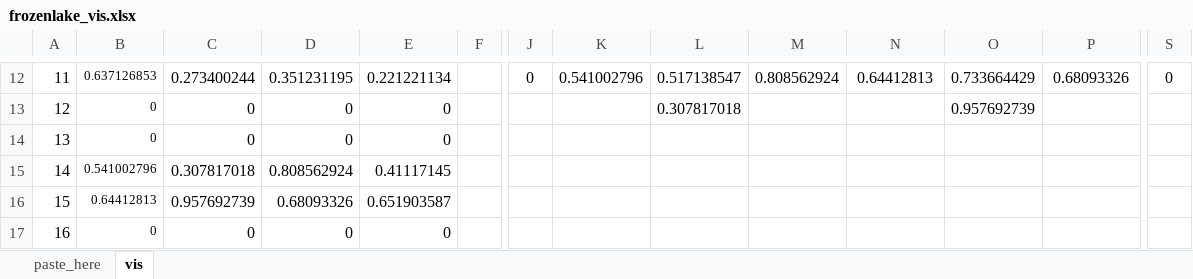
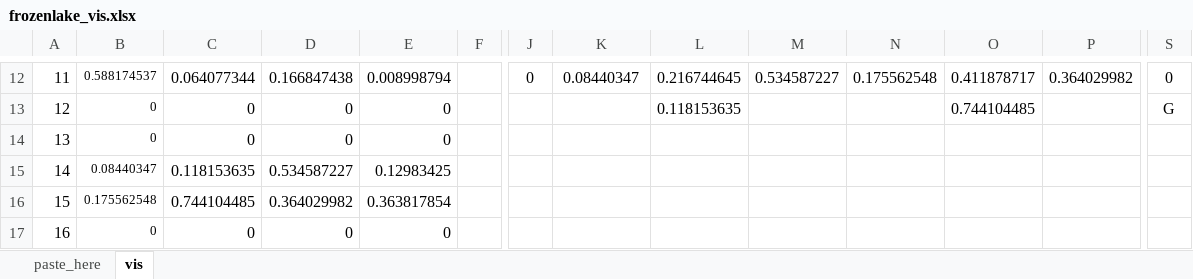
Before and after one commit to schuderer/bprl, an Excel workbook: frozenlake_vis.xlsx, sheet vis, drawn as a sheet; only a part is shown, gaps mark what is left out; values as stored, in another font and other column widths than the file's, no borders; conditional formats not drawn; the diff covers the shown part only; the diff names each change by its address in the sheet, - before the commit and + after, or states it on an @@ line.

```diff
--- a/frozenlake_vis.xlsx (sheet vis)
+++ b/frozenlake_vis.xlsx (sheet vis)
-B12: 0.637126853
+B12: 0.588174537
-C12: 0.273400244
+C12: 0.064077344
-D12: 0.351231195
+D12: 0.166847438
-E12: 0.221221134
+E12: 0.008998794
-K12: 0.541002796
+K12: 0.08440347
-L12: 0.517138547
+L12: 0.216744645
-M12: 0.808562924
+M12: 0.534587227
-N12: 0.64412813
+N12: 0.175562548
-O12: 0.733664429
+O12: 0.411878717
-P12: 0.68093326
+P12: 0.364029982
-L13: 0.307817018
+L13: 0.118153635
-O13: 0.957692739
+O13: 0.744104485
-S13: (empty)
+S13: G
-B15: 0.541002796
+B15: 0.08440347
-C15: 0.307817018
+C15: 0.118153635
-D15: 0.808562924
+D15: 0.534587227
-E15: 0.41117145
+E15: 0.12983425
-B16: 0.64412813
+B16: 0.175562548
-C16: 0.957692739
+C16: 0.744104485
-D16: 0.68093326
+D16: 0.364029982
-E16: 0.651903587
+E16: 0.363817854
```
Also changed, not shown: 83 edited cells elsewhere in this sheet, sheet paste_here, 2 other files.
